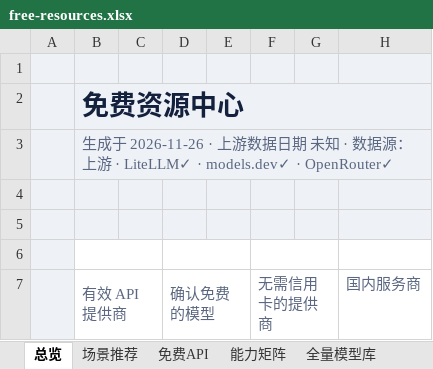
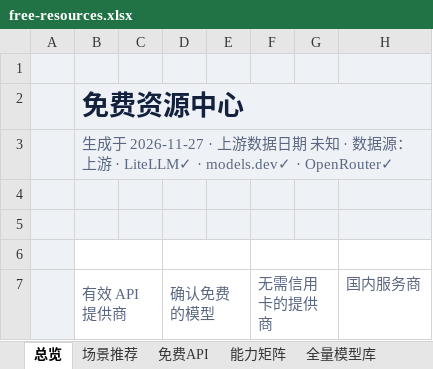
Before and after one commit to mi-agent/resources, an Excel workbook: free-resources.xlsx, sheet 总览, drawn as a sheet; only a part is shown; values as stored, in another font and other column widths than the file's, no borders; the diff names each change by its address in the sheet, - before the commit and + after, or states it on an @@ line.

```diff
--- a/free-resources.xlsx (sheet 总览)
+++ b/free-resources.xlsx (sheet 总览)
-B3 (有效 API 提供商): 生成于 2026-11-26 · 上游数…
+B3 (有效 API 提供商): 生成于 2026-11-27 · 上游数…
```
Also changed, not shown: sheet 全量模型库, sheet 场景推荐, sheet 免费API, sheet 其他免费资源, sheet ✅ 免费可用模型, sheet 能力矩阵, 3 more sheets, 3 other files.
